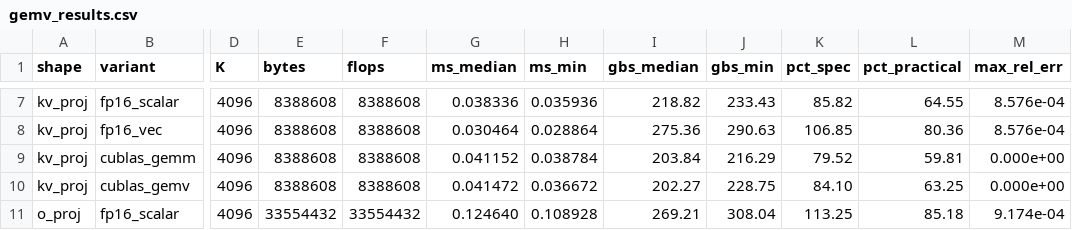
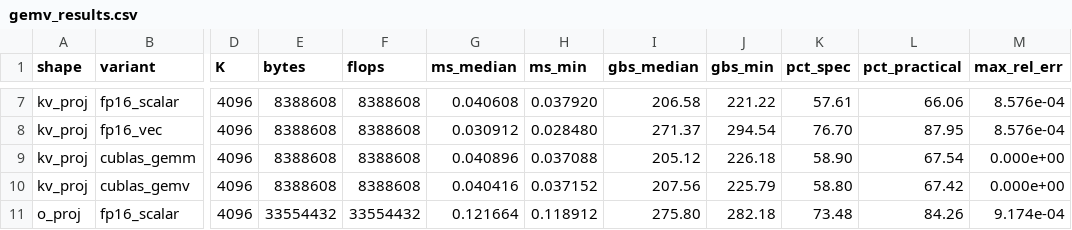
Before and after one commit to tonyyytan/ml-systems, a CSV file: 03-inference-engine/gemv_results.csv, drawn as a sheet; only a part is shown, gaps mark what is left out; the diff covers the shown part only; the diff names each change by its address in the sheet, - before the commit and + after, or states it on an @@ line.

```diff
--- a/03-inference-engine/gemv_results.csv
+++ b/03-inference-engine/gemv_results.csv
-G7 (ms_median): 0.038336
+G7 (ms_median): 0.040608
-H7 (ms_min): 0.035936
+H7 (ms_min): 0.037920
-I7 (gbs_median): 218.82
+I7 (gbs_median): 206.58
-J7 (gbs_min): 233.43
+J7 (gbs_min): 221.22
-K7 (pct_spec): 85.82
+K7 (pct_spec): 57.61
-L7 (pct_practical): 64.55
+L7 (pct_practical): 66.06
-G8 (ms_median): 0.030464
+G8 (ms_median): 0.030912
-H8 (ms_min): 0.028864
+H8 (ms_min): 0.028480
-I8 (gbs_median): 275.36
+I8 (gbs_median): 271.37
-J8 (gbs_min): 290.63
+J8 (gbs_min): 294.54
-K8 (pct_spec): 106.85
+K8 (pct_spec): 76.70
-L8 (pct_practical): 80.36
+L8 (pct_practical): 87.95
-G9 (ms_median): 0.041152
+G9 (ms_median): 0.040896
-H9 (ms_min): 0.038784
+H9 (ms_min): 0.037088
-I9 (gbs_median): 203.84
+I9 (gbs_median): 205.12
-J9 (gbs_min): 216.29
+J9 (gbs_min): 226.18
-K9 (pct_spec): 79.52
+K9 (pct_spec): 58.90
-L9 (pct_practical): 59.81
+L9 (pct_practical): 67.54
-G10 (ms_median): 0.041472
+G10 (ms_median): 0.040416
-H10 (ms_min): 0.036672
+H10 (ms_min): 0.037152
-I10 (gbs_median): 202.27
+I10 (gbs_median): 207.56
-J10 (gbs_min): 228.75
+J10 (gbs_min): 225.79
-K10 (pct_spec): 84.10
+K10 (pct_spec): 58.80
-L10 (pct_practical): 63.25
+L10 (pct_practical): 67.42
-G11 (ms_median): 0.124640
+G11 (ms_median): 0.121664
-H11 (ms_min): 0.108928
+H11 (ms_min): 0.118912
-I11 (gbs_median): 269.21
+I11 (gbs_median): 275.80
-J11 (gbs_min): 308.04
+J11 (gbs_min): 282.18
-K11 (pct_spec): 113.25
+K11 (pct_spec): 73.48
-L11 (pct_practical): 85.18
+L11 (pct_practical): 84.26
```
Also changed, not shown: 95 edited cells elsewhere in this file, 01-matmul-roofline/roofline.csv, 15 other files.
